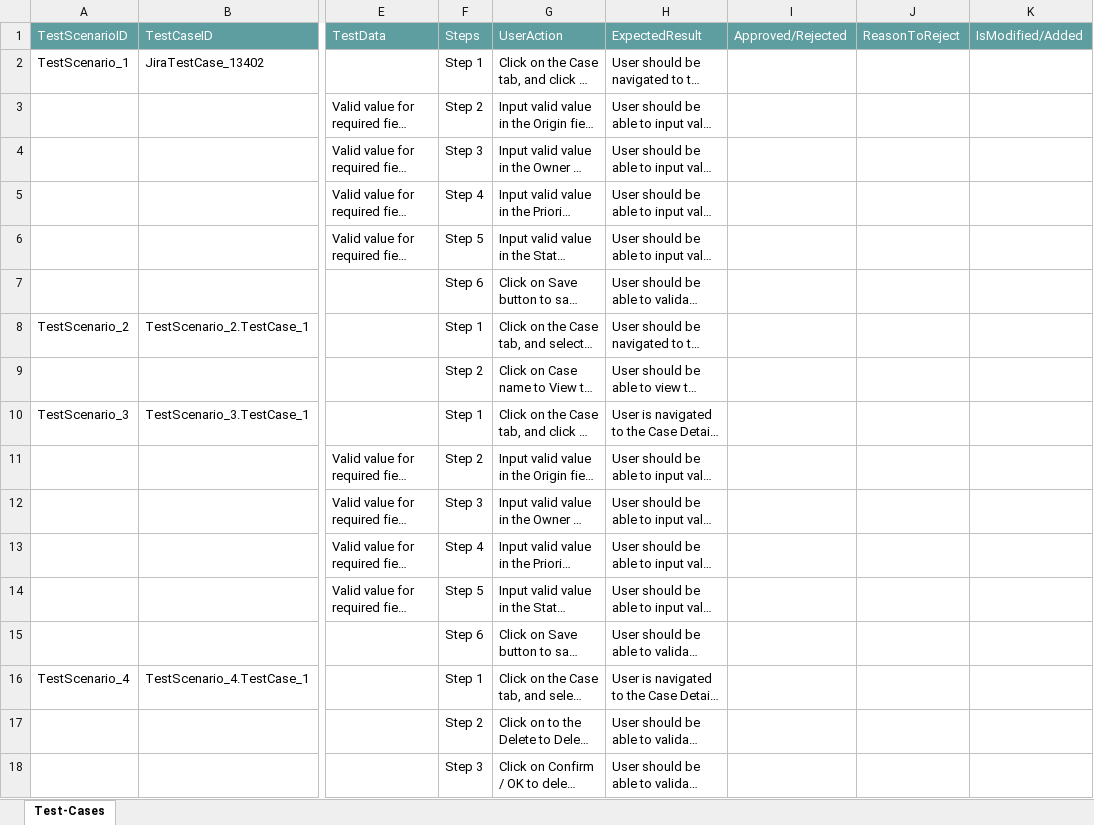
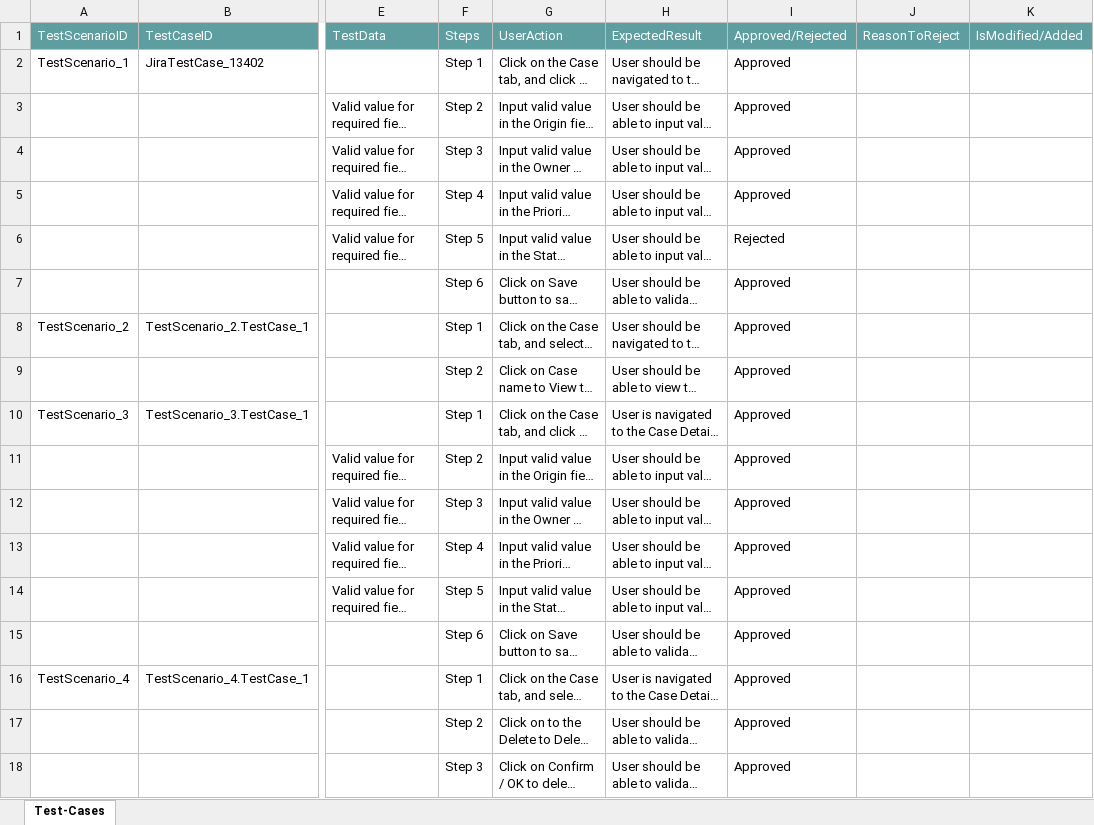
Before and after one commit to ShaikMohamedIrfan/Applicationtest, an Excel workbook: casetest.xlsx, sheet Test-Cases, drawn as a sheet; only a part is shown, gaps mark what is left out; long unchanged cells end in …; values as stored, in another font and other column widths than the file's, no borders; table styles not drawn; the diff names each change by its address in the sheet, - before the commit and + after, or states it on an @@ line.

Commit message:
Add files via upload

```diff
--- a/casetest.xlsx (sheet Test-Cases)
+++ b/casetest.xlsx (sheet Test-Cases)
-I2:I5: (empty)
+I2:I5: Approved
-I6: (empty)
+I6: Rejected
-I7:I18: (empty)
+I7:I18: Approved
```
